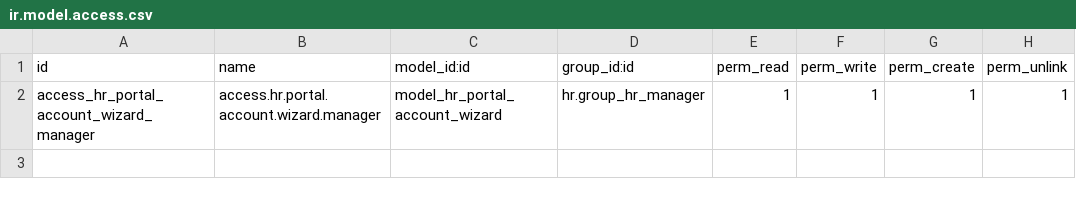
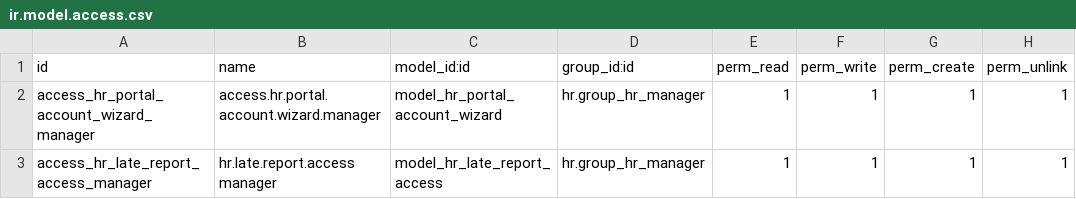
Before and after one commit to zawrayz/odoo-hr-system, a CSV file: hr_employee_portal/security/ir.model.access.csv, drawn as a sheet.

```diff
--- a/hr_employee_portal/security/ir.model.access.csv
+++ b/hr_employee_portal/security/ir.model.access.csv
@@ -2 +2,2 @@ id,name,model_id:id,group_id:id,perm_read,perm_write,perm_create,perm_unlink
 access_hr_portal_account_wizard_manager,access.hr.portal.account.wizard.manager,model_hr_portal_account_wizard,hr.group_hr_manager,1,1,1,1
+access_hr_late_report_access_manager,hr.late.report.access manager,model_hr_late_report_access,hr.group_hr_manager,1,1,1,1
```
Also changed, not shown: 14 other files.
